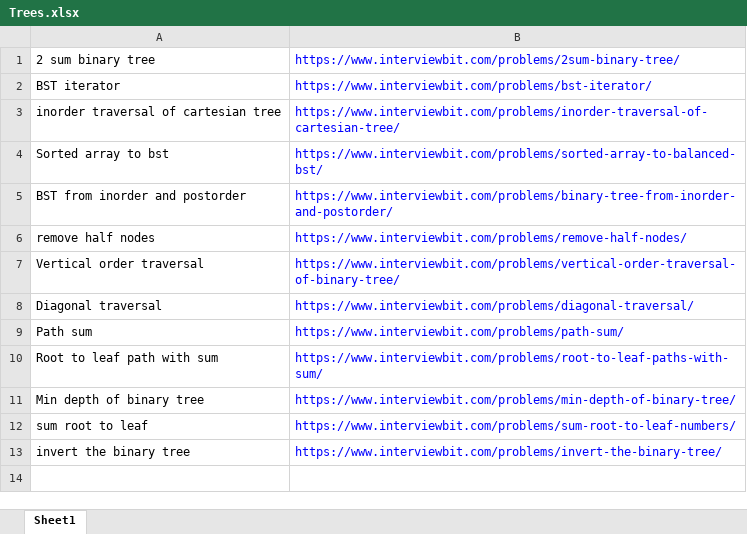
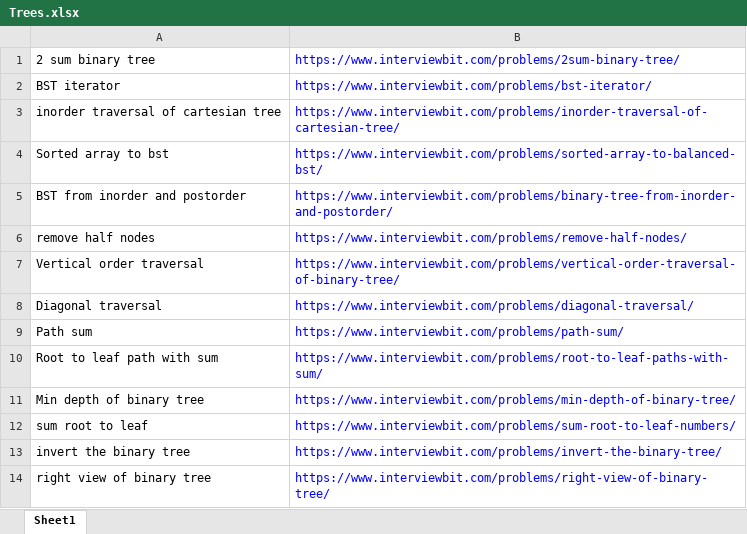
Before and after one commit to ParthKhanna07/Competitive, an Excel workbook: Trees.xlsx, sheet Sheet1, drawn as a sheet; values as stored, in another font and other column widths than the file's, no borders; the diff names each change by its address in the sheet, - before the commit and + after, or states it on an @@ line.

Commit message:
Trees

```diff
--- a/Trees.xlsx (sheet Sheet1)
+++ b/Trees.xlsx (sheet Sheet1)
+row 14: right view of binary tree | https://www.interviewbit.com/problems/right-view-of-binary-tree/
```
